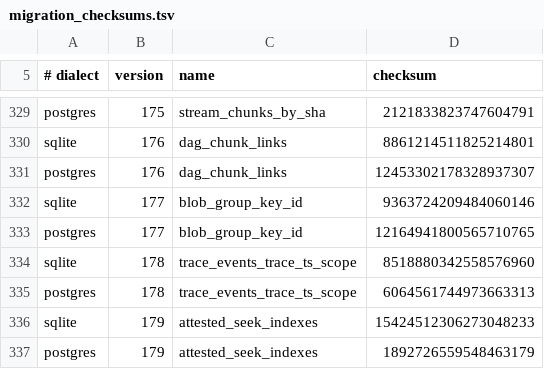
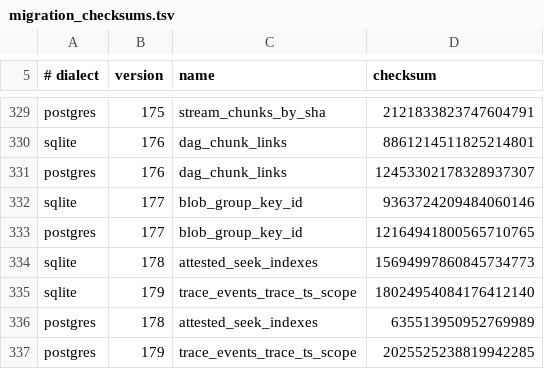
Before and after one commit to CIRISAI/CIRISPersist, a TSV file: evidence/migration_checksums.tsv, drawn as a sheet; only a part is shown, gaps mark what is left out.

```diff
--- a/evidence/migration_checksums.tsv
+++ b/evidence/migration_checksums.tsv
@@ -333,5 +333,5 @@ sqlite	177	blob_group_key_id	9363724209484060146
 postgres	177	blob_group_key_id	12164941800565710765
-sqlite	178	trace_events_trace_ts_scope	8518880342558576960
-postgres	178	trace_events_trace_ts_scope	6064561744973663313
-sqlite	179	attested_seek_indexes	15424512306273048233
-postgres	179	attested_seek_indexes	1892726559548463179
+sqlite	178	attested_seek_indexes	15694997860845734773
+sqlite	179	trace_events_trace_ts_scope	18024954084176412140
+postgres	178	attested_seek_indexes	635513950952769989
+postgres	179	trace_events_trace_ts_scope	2025525238819942285
```
Also changed, not shown: 12 other files.
